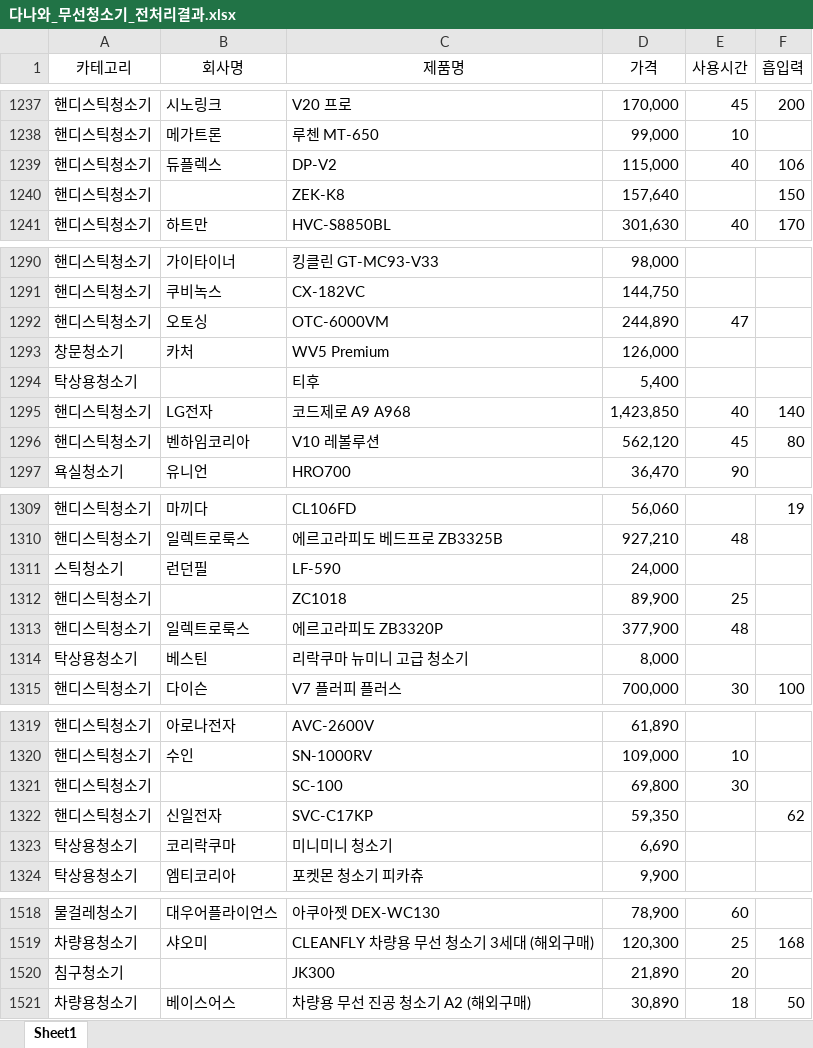
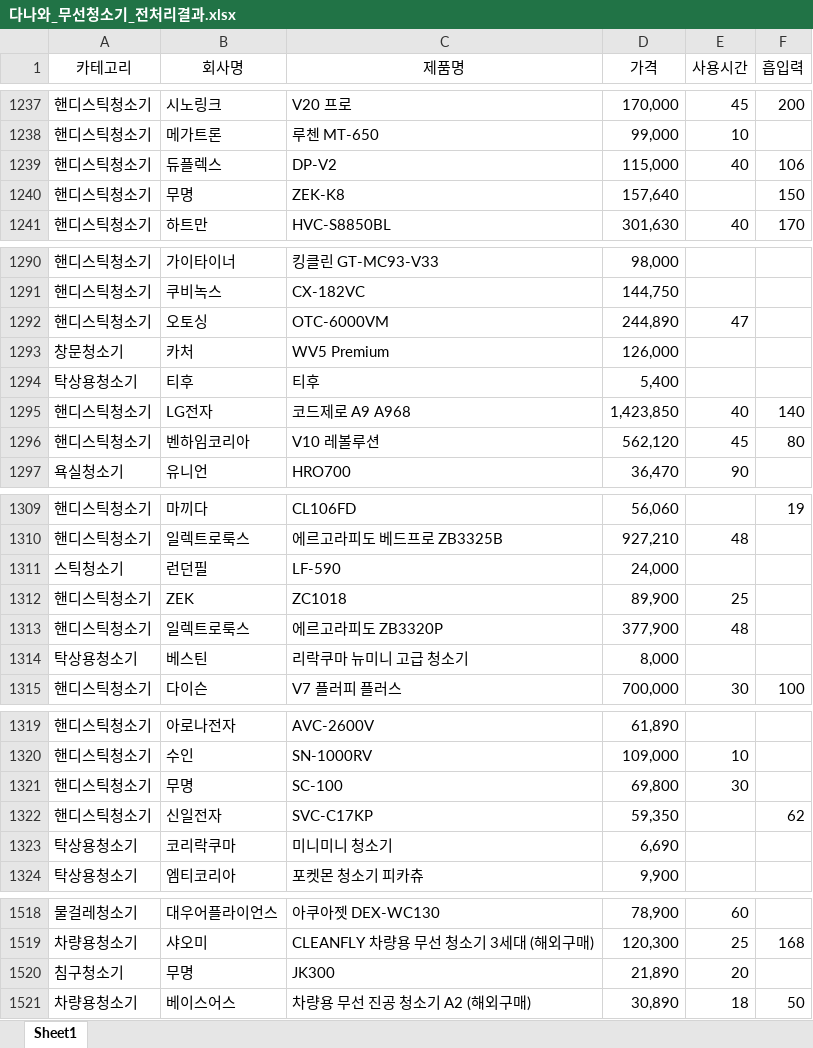
Before and after one commit to riversoso/bigdata-analysis-2024, an Excel workbook: day08/data/다나와_무선청소기_전처리결과.xlsx, sheet Sheet1, drawn as a sheet; only a part is shown, gaps mark what is left out; values as stored, in another font and other column widths than the file's, no borders; the diff covers the shown part only; the diff names each change by its address in the sheet, - before the commit and + after, or states it on an @@ line.

```diff
--- a/day08/data/다나와_무선청소기_전처리결과.xlsx (sheet Sheet1)
+++ b/day08/data/다나와_무선청소기_전처리결과.xlsx (sheet Sheet1)
-B1240 (회사명): (empty)
+B1240 (회사명): 무명
-B1294 (회사명): (empty)
+B1294 (회사명): 티후
-B1312 (회사명): (empty)
+B1312 (회사명): ZEK
-B1321 (회사명): (empty)
+B1321 (회사명): 무명
-B1520 (회사명): (empty)
+B1520 (회사명): 무명
```
Also changed, not shown: 13 edited cells elsewhere in this sheet, day07/data/starbucks_seoul_list.xlsx, day07/data/다나와_무선청소기_결과.xlsx, 34 other files.
